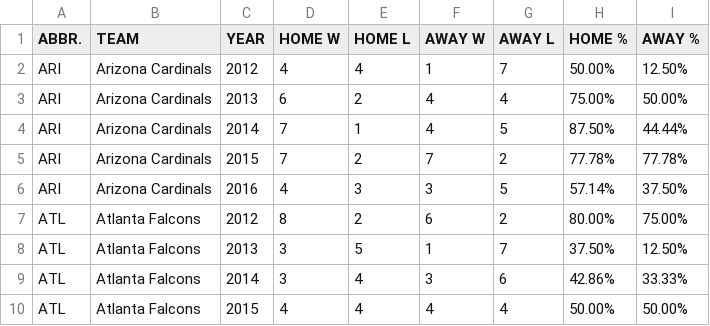
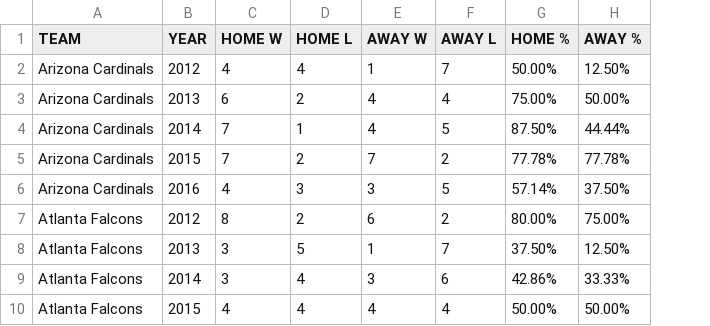
Before and after one commit to Matlickp/Home-Field-Advantage, a CSV file: Data/NFL/NFL_wins_losses.csv, drawn as a sheet; only a part is shown; the diff names each change by its address in the sheet, - before the commit and + after, or states it on an @@ line.

```diff
--- a/Data/NFL/NFL_wins_losses.csv
+++ b/Data/NFL/NFL_wins_losses.csv
-column A (ABBR.), rows 2-10: ARI | ARI | ARI | ARI | ARI | ATL | ATL | ATL | ATL
```
Also changed, not shown: 5 other files.
